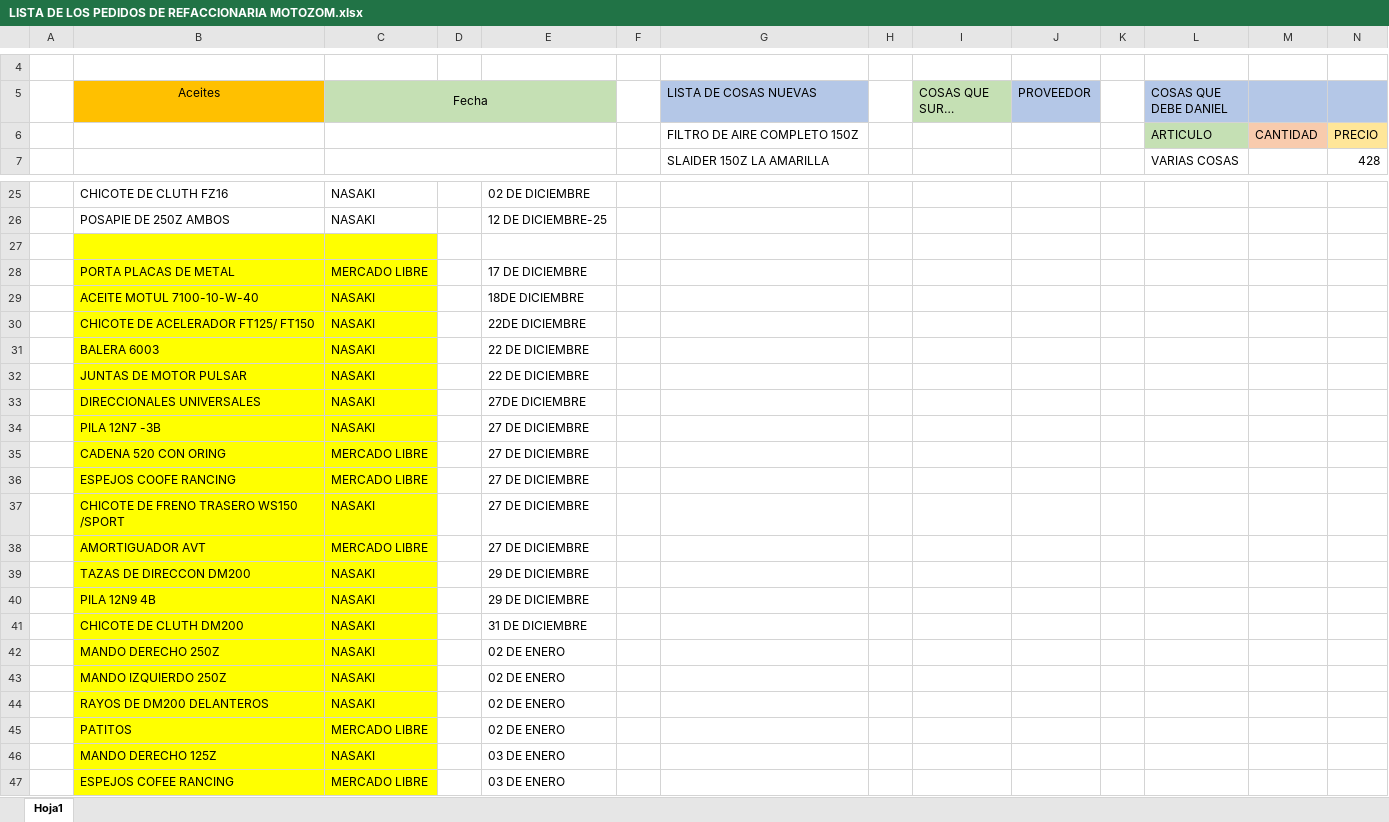
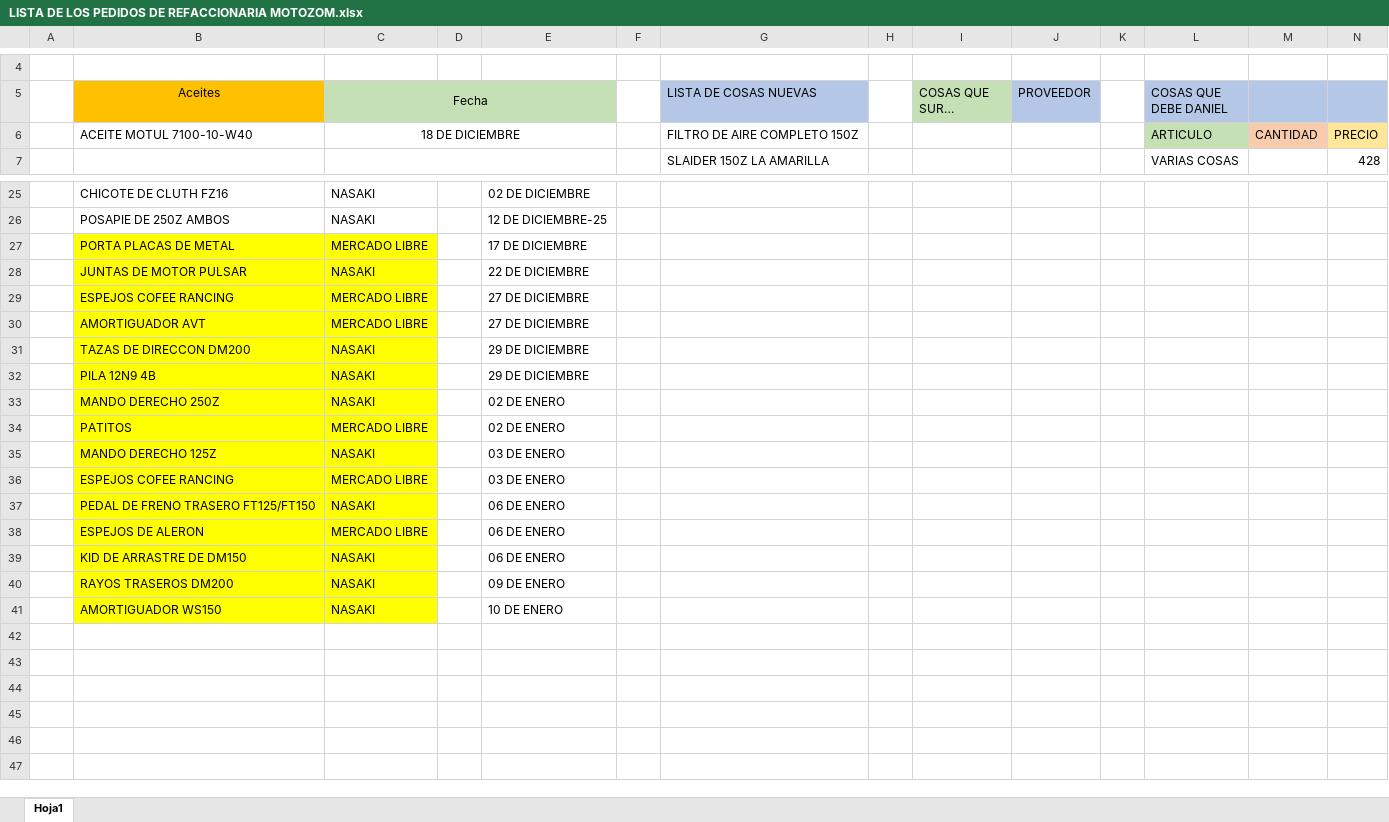
Before and after one commit to MotoZom/Motozom, an Excel workbook: cosas por pedir/LISTA DE LOS PEDIDOS DE REFACCIONARIA MOTOZOM.xlsx, sheet Hoja1, drawn as a sheet; only a part is shown, gaps mark what is left out; long unchanged cells end in …; values as stored, in another font and other column widths than the file's, no borders; removed rows and columns are numbered as before the commit, all else as after; rows hold the shown columns only; the diff names each change by its address in the sheet, - before the commit and + after, or states it on an @@ line.

```diff
--- a/cosas por pedir/LISTA DE LOS PEDIDOS DE REFACCIONARIA MOTOZOM.xlsx (sheet Hoja1)
+++ b/cosas por pedir/LISTA DE LOS PEDIDOS DE REFACCIONARIA MOTOZOM.xlsx (sheet Hoja1)
-B6 (Aceites): (empty)
+B6 (Aceites): ACEITE MOTUL 7100-10-W40
-C6 (Fecha): (empty)
+C6 (Fecha): 18 DE DICIEMBRE
-row 27: (empty)
-row 29:  | ACEITE MOTUL 7100-10-W-40 | NASAKI |  | 18DE DICIEMBRE
-row 30:  | CHICOTE DE ACELERADOR FT125/ FT150 | NASAKI |  | 22DE DICIEMBRE
-row 31:  | BALERA 6003 | NASAKI |  | 22 DE DICIEMBRE
-row 33:  | DIRECCIONALES UNIVERSALES | NASAKI |  | 27DE DICIEMBRE
-row 34:  | PILA 12N7 -3B | NASAKI |  | 27 DE DICIEMBRE
-row 35:  | CADENA 520 CON ORING | MERCADO LIBRE |  | 27 DE DICIEMBRE
-B29 (Aceites): ESPEJOS COOFE RANCING
+B29 (Aceites): ESPEJOS COFEE RANCING
-row 37:  | CHICOTE DE FRENO TRASERO WS150 /SPORT | NASAKI |  | 27 DE DICIEMBRE
-row 41:  | CHICOTE DE CLUTH DM200 | NASAKI |  | 31 DE DICIEMBRE
-row 43:  | MANDO IZQUIERDO 250Z | NASAKI |  | 02 DE ENERO
-row 44:  | RAYOS DE DM200 DELANTEROS | NASAKI |  | 02 DE ENERO
+row 37:  | PEDAL DE FRENO TRASERO FT125/FT150 | NASAKI |  | 06 DE ENERO
+row 38:  | ESPEJOS DE ALERON | MERCADO LIBRE |  | 06 DE ENERO
+row 39:  | KID DE ARRASTRE DE DM150 | NASAKI |  | 06 DE ENERO
+row 40:  | RAYOS TRASEROS DM200 | NASAKI |  | 09 DE ENERO
+row 41:  | AMORTIGUADOR WS150 | NASAKI |  | 10 DE ENERO
```
Also changed, not shown: 2 other files.
